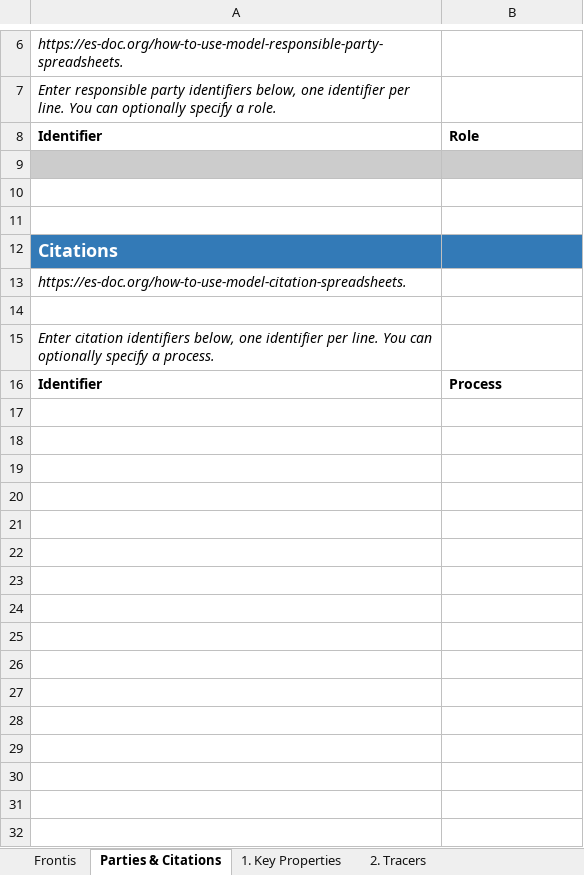
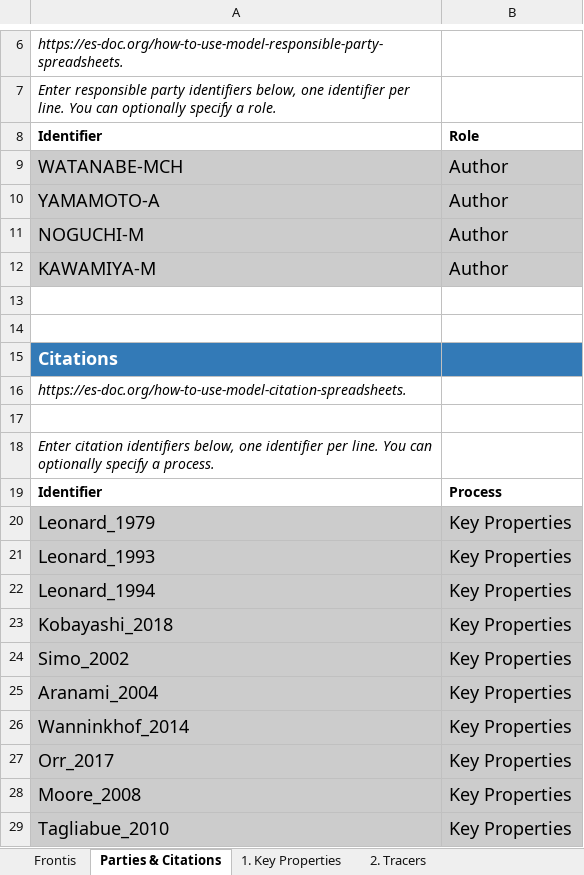
Before and after one commit to ES-DOC-INSTITUTIONAL/miroc, an Excel workbook: cmip6/models/miroc-es2l/cmip6_miroc_miroc-es2l_ocnbgchem.xlsx, sheet Parties & Citations, drawn as a sheet; only a part is shown, gaps mark what is left out; values as stored, in another font and other column widths than the file's, no borders; the diff names each change by its address in the sheet, - before the commit and + after, or states it on an @@ line.

Commit message:
Updated ocnbgchem for MIROC-ES2L.

```diff
--- a/cmip6/models/miroc-es2l/cmip6_miroc_miroc-es2l_ocnbgchem.xlsx (sheet Parties & Citations)
+++ b/cmip6/models/miroc-es2l/cmip6_miroc_miroc-es2l_ocnbgchem.xlsx (sheet Parties & Citations)
-row 9: (empty)
+row 9: WATANABE-MCH | Author
+row 10: YAMAMOTO-A | Author
+row 11: NOGUCHI-M | Author
+row 12: KAWAMIYA-M | Author
+row 20: Leonard_1979 | Key Properties
+row 21: Leonard_1993 | Key Properties
+row 22: Leonard_1994 | Key Properties
+row 23: Kobayashi_2018 | Key Properties
+row 24: Simo_2002 | Key Properties
+row 25: Aranami_2004 | Key Properties
+row 26: Wanninkhof_2014 | Key Properties
+row 27: Orr_2017 | Key Properties
+row 28: Moore_2008 | Key Properties
+row 29: Tagliabue_2010 | Key Properties
```
Also changed, not shown: sheet 1. Key Properties, sheet 2. Tracers.
